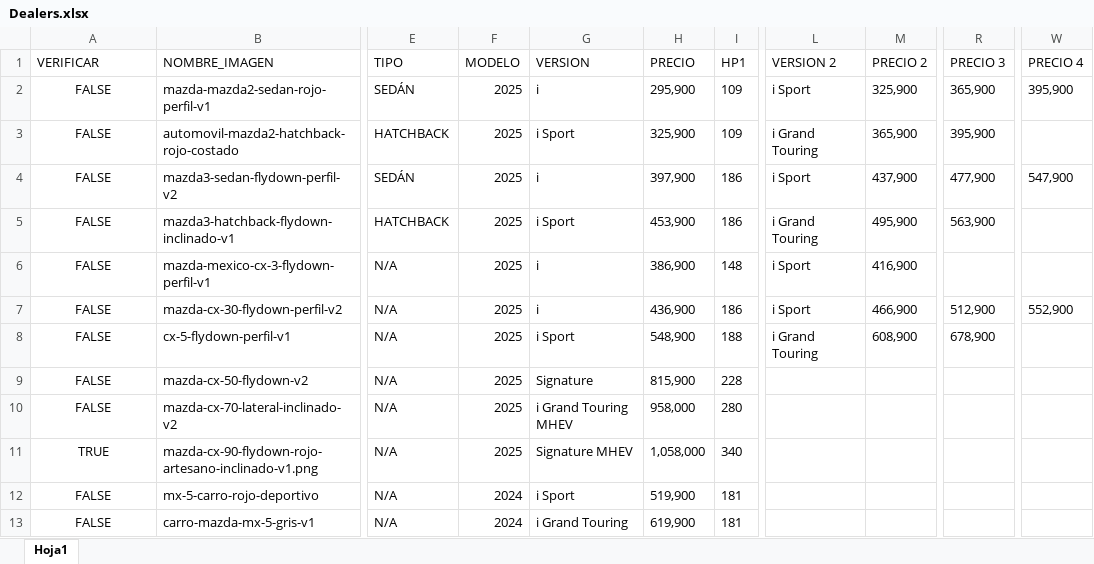
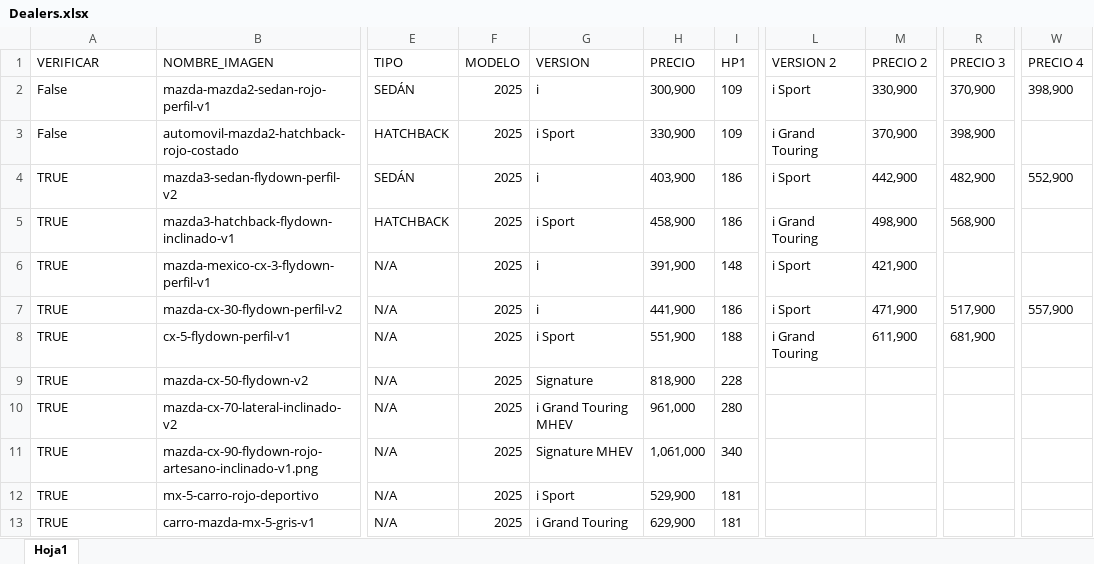
Before and after one commit to Mvelasco-git/ReviewSliders, an Excel workbook: Revisión-Precios-API/Dealers.xlsx, sheet Hoja1, drawn as a sheet; only a part is shown, gaps mark what is left out; values as stored, in another font and other column widths than the file's, no borders; the diff names each change by its address in the sheet, - before the commit and + after, or states it on an @@ line.

```diff
--- a/Revisión-Precios-API/Dealers.xlsx (sheet Hoja1)
+++ b/Revisión-Precios-API/Dealers.xlsx (sheet Hoja1)
-A2:A3 (VERIFICAR): FALSE
+A2:A3 (VERIFICAR): False
-A2:A13 alignment: center
+A2:A13 alignment: left
-H2 (PRECIO): 295,900
+H2 (PRECIO): 300,900
-M2 (PRECIO 2): 325,900
+M2 (PRECIO 2): 330,900
-R2 (PRECIO 3): 365,900
+R2 (PRECIO 3): 370,900
-W2 (PRECIO 4): 395,900
+W2 (PRECIO 4): 398,900
-H3 (PRECIO): 325,900
+H3 (PRECIO): 330,900
-M3 (PRECIO 2): 365,900
+M3 (PRECIO 2): 370,900
-R3 (PRECIO 3): 395,900
+R3 (PRECIO 3): 398,900
-A4:A10 (VERIFICAR): FALSE
+A4:A10 (VERIFICAR): TRUE
-H4 (PRECIO): 397,900
+H4 (PRECIO): 403,900
-M4 (PRECIO 2): 437,900
+M4 (PRECIO 2): 442,900
-R4 (PRECIO 3): 477,900
+R4 (PRECIO 3): 482,900
-W4 (PRECIO 4): 547,900
+W4 (PRECIO 4): 552,900
-H5 (PRECIO): 453,900
+H5 (PRECIO): 458,900
-M5 (PRECIO 2): 495,900
+M5 (PRECIO 2): 498,900
-R5 (PRECIO 3): 563,900
+R5 (PRECIO 3): 568,900
-H6 (PRECIO): 386,900
+H6 (PRECIO): 391,900
-M6 (PRECIO 2): 416,900
+M6 (PRECIO 2): 421,900
-H7 (PRECIO): 436,900
+H7 (PRECIO): 441,900
-M7 (PRECIO 2): 466,900
+M7 (PRECIO 2): 471,900
-R7 (PRECIO 3): 512,900
+R7 (PRECIO 3): 517,900
-W7 (PRECIO 4): 552,900
+W7 (PRECIO 4): 557,900
-H8 (PRECIO): 548,900
+H8 (PRECIO): 551,900
-M8 (PRECIO 2): 608,900
+M8 (PRECIO 2): 611,900
-R8 (PRECIO 3): 678,900
+R8 (PRECIO 3): 681,900
-H9 (PRECIO): 815,900
+H9 (PRECIO): 818,900
-H10 (PRECIO): 958,000
+H10 (PRECIO): 961,000
-H11 (PRECIO): 1,058,000
+H11 (PRECIO): 1,061,000
-A12:A13 (VERIFICAR): FALSE
+A12:A13 (VERIFICAR): TRUE
-F12:F13 (MODELO): 2024
+F12:F13 (MODELO): 2025
-H12 (PRECIO): 519,900
+H12 (PRECIO): 529,900
-H13 (PRECIO): 619,900
+H13 (PRECIO): 629,900
```
Also changed, not shown: 6 other files.
